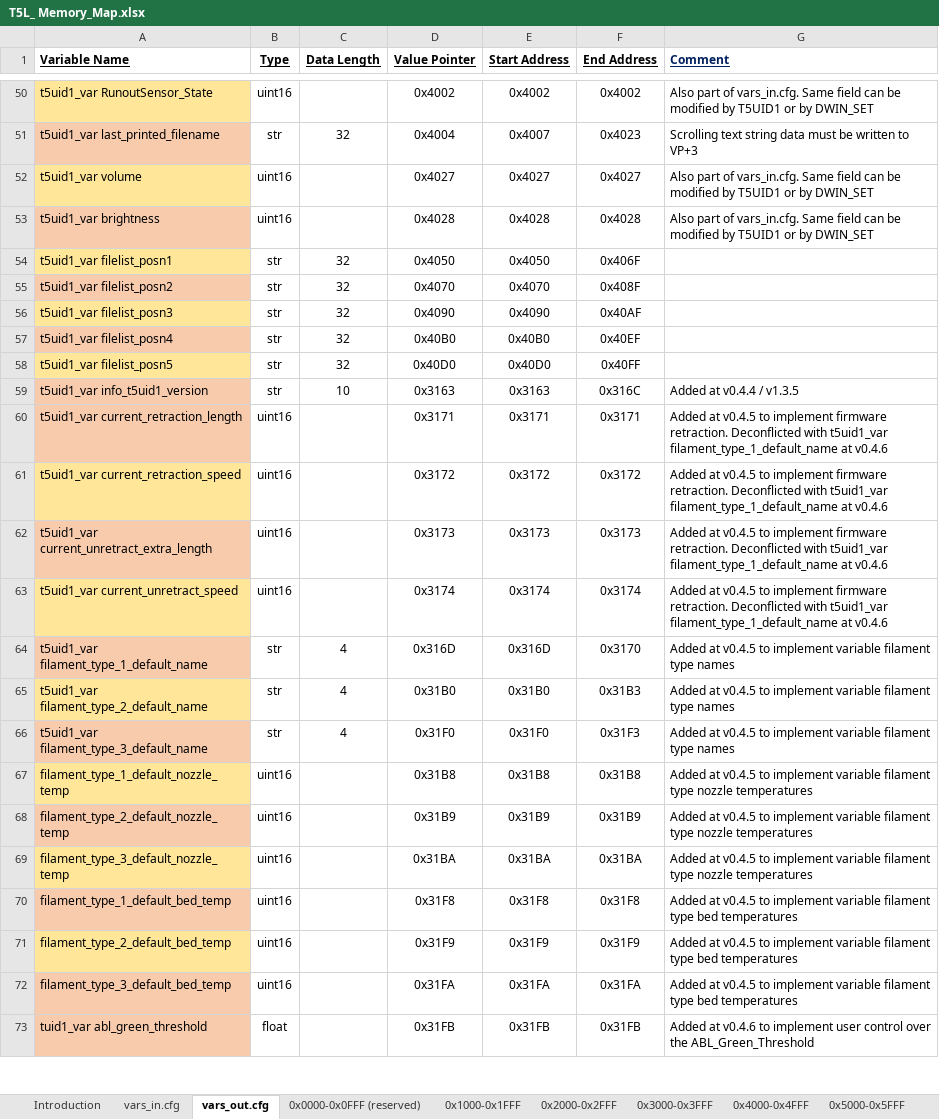
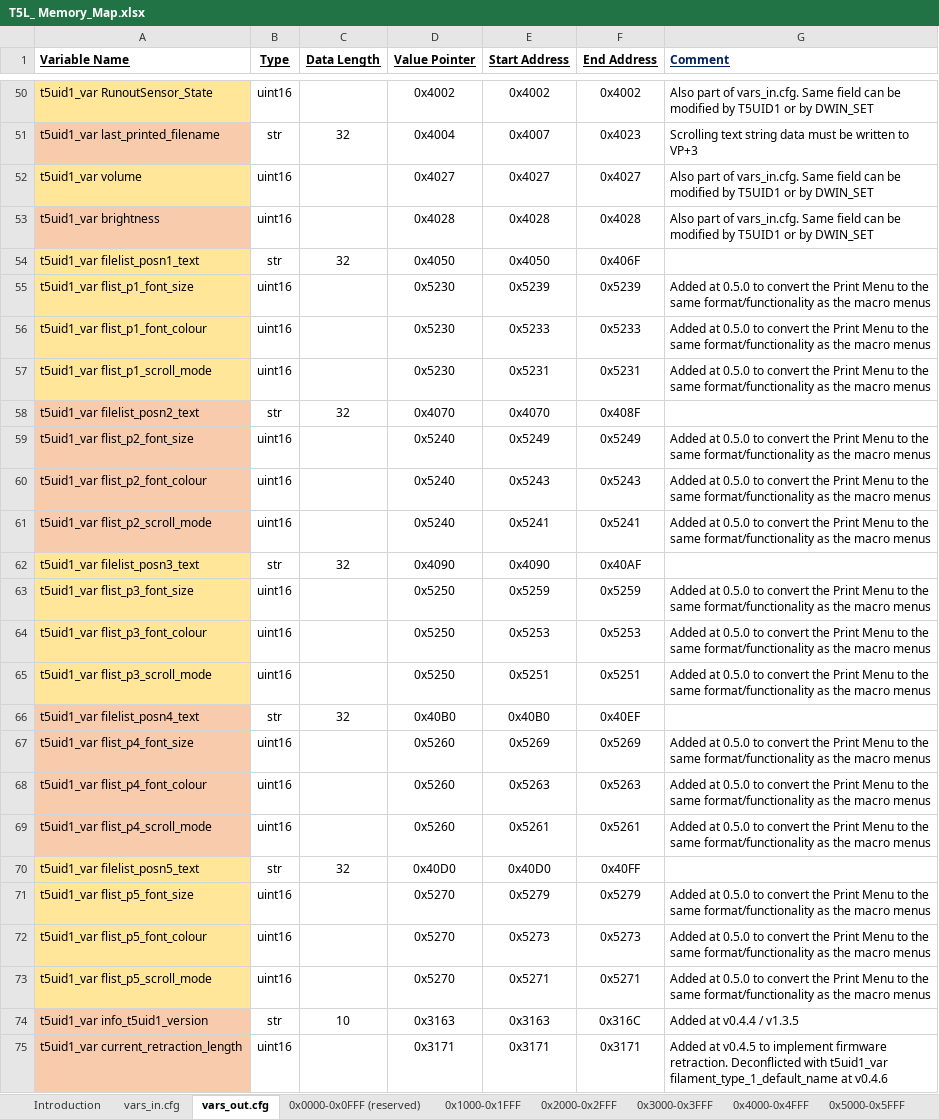
Before and after one commit to Thinkersbluff/DGUS-Reloaded_for_CR6-DWIN-SET_Component, an Excel workbook: project/DGUSTools & References/T5L_ Memory_Map.xlsx, sheet vars_out.cfg, drawn as a sheet; only a part is shown, gaps mark what is left out; the shorter side is filled out with more unchanged rows; values as stored, in another font and other column widths than the file's, no borders; addresses are those after the commit; the diff names each change by its address in the sheet, - before the commit and + after, or states it on an @@ line.

Commit message:
Converts the Print Menu file list function to look and behave the same way as the Custom Macro screens
- Page Up/Page Down, instead of scrolling up/down one file at a time.
- Able to tap any displayed filename, to select that file
- Filename at top of list selected by default, when first displayed and when Page Up or Down.
- If "None" selected, Print button has no effect, Delete button has no effect.
- If filename displayed at bottom of list is "None", can not page down any further.

```diff
--- a/project/DGUSTools & References/T5L_ Memory_Map.xlsx (sheet vars_out.cfg)
+++ b/project/DGUSTools & References/T5L_ Memory_Map.xlsx (sheet vars_out.cfg)
-A54 (Variable Name): t5uid1_var filelist_posn1
+A54 (Variable Name): t5uid1_var filelist_posn1_text
+row 55: t5uid1_var flist_p1_font_size | uint16 |  | 0x5230 | 0x5239 | 0x5239 | Added at 0.5.0 to convert the Print Menu to the same format/functionality as the macro menus
+row 56: t5uid1_var flist_p1_font_colour | uint16 |  | 0x5230 | 0x5233 | 0x5233 | Added at 0.5.0 to convert the Print Menu to the same format/functionality as the macro menus
+row 57: t5uid1_var flist_p1_scroll_mode | uint16 |  | 0x5230 | 0x5231 | 0x5231 | Added at 0.5.0 to convert the Print Menu to the same format/functionality as the macro menus
-A58 (Variable Name): t5uid1_var filelist_posn2
+A58 (Variable Name): t5uid1_var filelist_posn2_text
+row 59: t5uid1_var flist_p2_font_size | uint16 |  | 0x5240 | 0x5249 | 0x5249 | Added at 0.5.0 to convert the Print Menu to the same format/functionality as the macro menus
+row 60: t5uid1_var flist_p2_font_colour | uint16 |  | 0x5240 | 0x5243 | 0x5243 | Added at 0.5.0 to convert the Print Menu to the same format/functionality as the macro menus
+row 61: t5uid1_var flist_p2_scroll_mode | uint16 |  | 0x5240 | 0x5241 | 0x5241 | Added at 0.5.0 to convert the Print Menu to the same format/functionality as the macro menus
-A62 (Variable Name): t5uid1_var filelist_posn3
+A62 (Variable Name): t5uid1_var filelist_posn3_text
+row 63: t5uid1_var flist_p3_font_size | uint16 |  | 0x5250 | 0x5259 | 0x5259 | Added at 0.5.0 to convert the Print Menu to the same format/functionality as the macro menus
+row 64: t5uid1_var flist_p3_font_colour | uint16 |  | 0x5250 | 0x5253 | 0x5253 | Added at 0.5.0 to convert the Print Menu to the same format/functionality as the macro menus
+row 65: t5uid1_var flist_p3_scroll_mode | uint16 |  | 0x5250 | 0x5251 | 0x5251 | Added at 0.5.0 to convert the Print Menu to the same format/functionality as the macro menus
-A66 (Variable Name): t5uid1_var filelist_posn4
+A66 (Variable Name): t5uid1_var filelist_posn4_text
+row 67: t5uid1_var flist_p4_font_size | uint16 |  | 0x5260 | 0x5269 | 0x5269 | Added at 0.5.0 to convert the Print Menu to the same format/functionality as the macro menus
+row 68: t5uid1_var flist_p4_font_colour | uint16 |  | 0x5260 | 0x5263 | 0x5263 | Added at 0.5.0 to convert the Print Menu to the same format/functionality as the macro menus
+row 69: t5uid1_var flist_p4_scroll_mode | uint16 |  | 0x5260 | 0x5261 | 0x5261 | Added at 0.5.0 to convert the Print Menu to the same format/functionality as the macro menus
-A70 (Variable Name): t5uid1_var filelist_posn5
+A70 (Variable Name): t5uid1_var filelist_posn5_text
+row 71: t5uid1_var flist_p5_font_size | uint16 |  | 0x5270 | 0x5279 | 0x5279 | Added at 0.5.0 to convert the Print Menu to the same format/functionality as the macro menus
+row 72: t5uid1_var flist_p5_font_colour | uint16 |  | 0x5270 | 0x5273 | 0x5273 | Added at 0.5.0 to convert the Print Menu to the same format/functionality as the macro menus
+row 73: t5uid1_var flist_p5_scroll_mode | uint16 |  | 0x5270 | 0x5271 | 0x5271 | Added at 0.5.0 to convert the Print Menu to the same format/functionality as the macro menus
```
Also changed, not shown: sheet 0x5000-0x5FFF, sheet vars_in.cfg, sheet 0x2000-0x2FFF, 21 other files.
